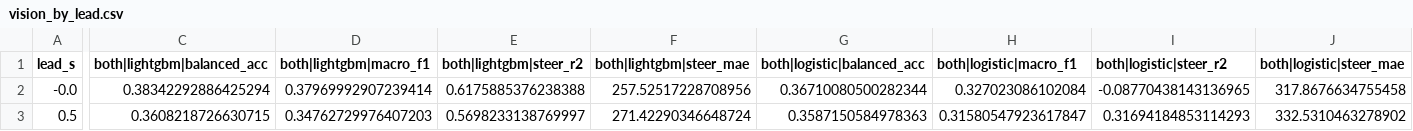
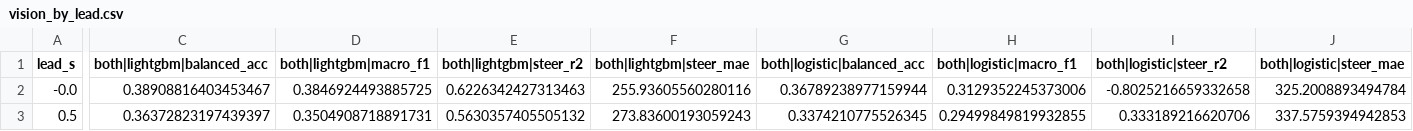
Before and after one commit to gabrielhae/adas-to-tabpfn-2026-hackathon, a CSV file: results/vision_by_lead.csv, drawn as a sheet; only a part is shown, gaps mark what is left out; the diff covers the shown part only; the diff names each change by its address in the sheet, - before the commit and + after, or states it on an @@ line.

Commit message:
fix(vision): keep distant leads via corridor IoU continuity
Replace the near-field y2 gate in the lead-selection rule with a
corridor-based rule: any vehicle centred in the ego-lane corridor is a
candidate, and the previous frame's lead is retained when its IoU with a
current box is >= 0.1. The old rule dropped distant leads because their
boxes sit high in the frame, so vision reported a lead in only 21% of
windows and missed radar's lead in 63.6% of radar-lead windows.

- scripts/extract_vision_frames.py: add _iou and make frame_scalars
  carry the chosen lead box across frames for temporal continuity.
- scripts/build_vision_table.py: update the lead_rule provenance to
  describe the corridor + IoU rule and the removal of the y2 gate.
- results: rerun the ablation, per-lead and alignment outputs and record
  the paired deltas in the new vision_vs_can.csv.

Lead detection rises to 73% of windows, per-clip alignment improves to a
median Spearman of 0.75 (83% positive), and the vision-vs-radar lead
agreement rises to 0.60. The CAN+vision ablation is rescored but still
shows no consistent gain over CAN-only.

```diff
--- a/results/vision_by_lead.csv
+++ b/results/vision_by_lead.csv
-C2 (both|lightgbm|balanced_acc): 0.38342292886425294
+C2 (both|lightgbm|balanced_acc): 0.38908816403453467
-D2 (both|lightgbm|macro_f1): 0.37969992907239414
+D2 (both|lightgbm|macro_f1): 0.3846924493885725
-E2 (both|lightgbm|steer_r2): 0.6175885376238388
+E2 (both|lightgbm|steer_r2): 0.6226342427313463
-F2 (both|lightgbm|steer_mae): 257.52517228708956
+F2 (both|lightgbm|steer_mae): 255.93605560280116
-G2 (both|logistic|balanced_acc): 0.36710080500282344
+G2 (both|logistic|balanced_acc): 0.36789238977159944
-H2 (both|logistic|macro_f1): 0.327023086102084
+H2 (both|logistic|macro_f1): 0.3129352245373006
-I2 (both|logistic|steer_r2): -0.08770438143136965
+I2 (both|logistic|steer_r2): -0.8025216659332658
-J2 (both|logistic|steer_mae): 317.8676634755458
+J2 (both|logistic|steer_mae): 325.2008893494784
-C3 (both|lightgbm|balanced_acc): 0.3608218726630715
+C3 (both|lightgbm|balanced_acc): 0.36372823197439397
-D3 (both|lightgbm|macro_f1): 0.34762729976407203
+D3 (both|lightgbm|macro_f1): 0.3504908718891731
-E3 (both|lightgbm|steer_r2): 0.5698233138769997
+E3 (both|lightgbm|steer_r2): 0.5630357405505132
-F3 (both|lightgbm|steer_mae): 271.42290346648724
+F3 (both|lightgbm|steer_mae): 273.83600193059243
-G3 (both|logistic|balanced_acc): 0.3587150584978363
+G3 (both|logistic|balanced_acc): 0.3374210775526345
-H3 (both|logistic|macro_f1): 0.31580547923617847
+H3 (both|logistic|macro_f1): 0.29499849819932855
-I3 (both|logistic|steer_r2): 0.31694184853114293
+I3 (both|logistic|steer_r2): 0.333189216620706
-J3 (both|logistic|steer_mae): 332.5310463278902
+J3 (both|logistic|steer_mae): 337.5759394942853
```
Also changed, not shown: 152 edited cells elsewhere in this file, results/vision_ablation.csv, results/vision_results.csv, 7 other files.
